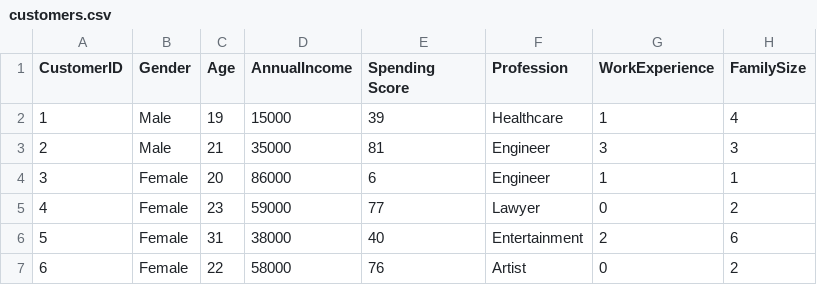
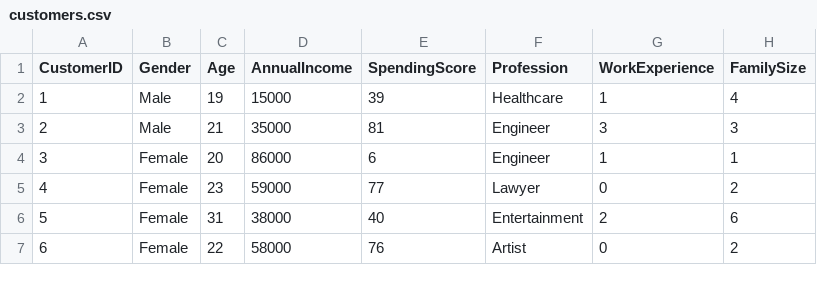
Before and after one commit to GFaure9/yaml-ML, a CSV file: datasets/customers.csv, drawn as a sheet; only a part is shown.

```diff
--- a/datasets/customers.csv
+++ b/datasets/customers.csv
@@ -1,2 +1,2 @@
-CustomerID,Gender,Age,AnnualIncome,Spending Score,Profession,WorkExperience,FamilySize
+CustomerID,Gender,Age,AnnualIncome,SpendingScore,Profession,WorkExperience,FamilySize
 1,Male,19,15000,39,Healthcare,1,4
```
Also changed, not shown: 1 other file.
